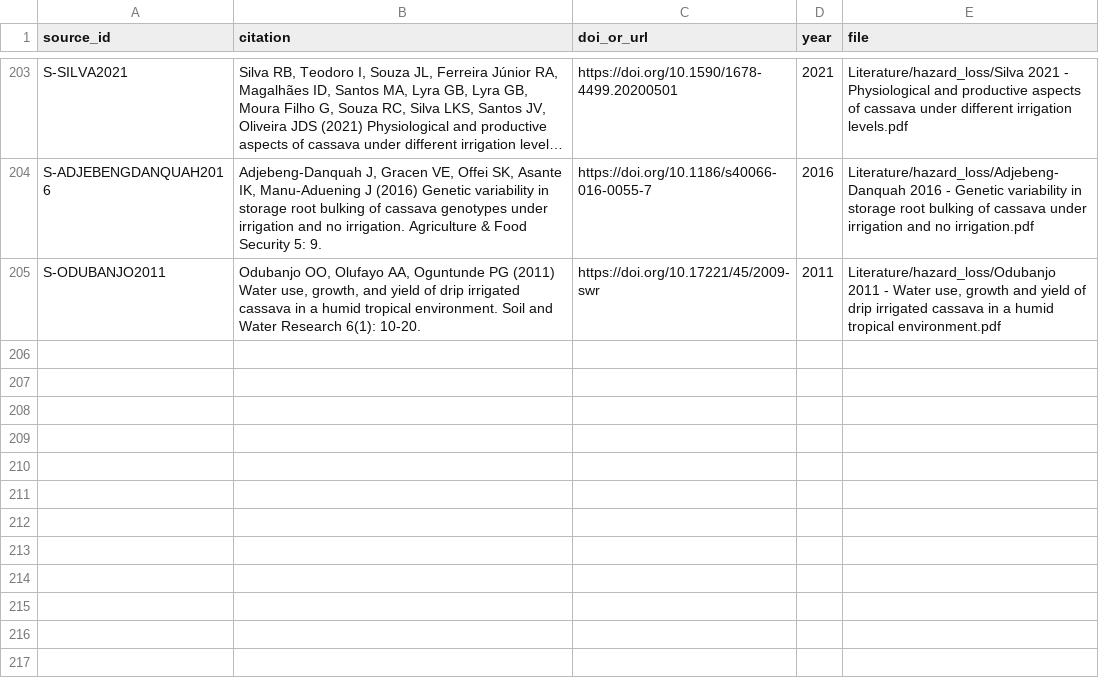
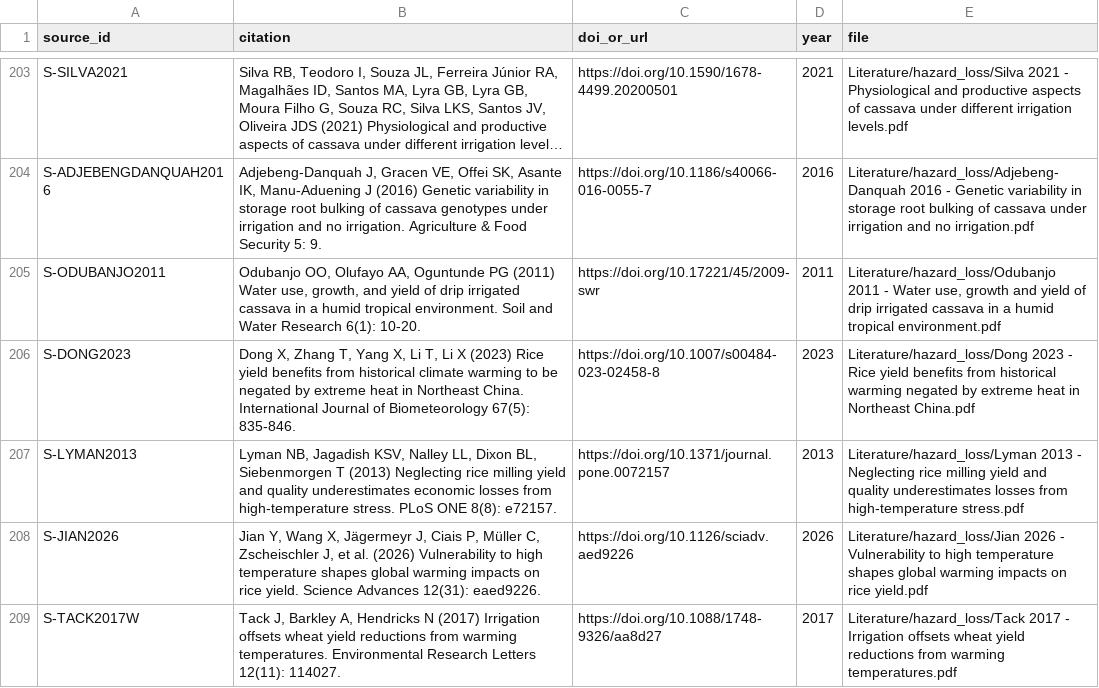
Before and after one commit to CC4A-SSA/evidence, a CSV file: data/sources.csv, drawn as a sheet; only a part is shown, gaps mark what is left out; long unchanged cells end in ….

```diff
--- a/data/sources.csv
+++ b/data/sources.csv
@@ -205 +205,5 @@ S-ADJEBENGDANQUAH2016,"Adjebeng-Danquah J, Gracen VE, Offei SK, Asante IK, Manu-
 S-ODUBANJO2011,"Odubanjo OO, Olufayo AA, Oguntunde PG (2011) Water use, growth, and yield of drip irrigated cassava in a humid tropical environment. Soil and Water Research 6(1): 10-20.",https://doi.org/10.17221/45/2009-swr,2011,"Literature/hazard_loss/Odubanjo 2011 - Water use, growth and yield of drip irrigated cassava in a humid tropical environment.pdf"
+S-DONG2023,"Dong X, Zhang T, Yang X, Li T, Li X (2023) Rice yield benefits from historical climate warming to be negated by extreme heat in Northeast China. International Journal of Biometeorology 67(5): 835-846.",https://doi.org/10.1007/s00484-023-02458-8,2023,Literature/hazard_loss/Dong 2023 - Rice yield benefits from historical warming negated by extreme heat in Northeast China.pdf
+S-LYMAN2013,"Lyman NB, Jagadish KSV, Nalley LL, Dixon BL, Siebenmorgen T (2013) Neglecting rice milling yield and quality underestimates economic losses from high-temperature stress. PLoS ONE 8(8): e72157.",https://doi.org/10.1371/journal.pone.0072157,2013,Literature/hazard_loss/Lyman 2013 - Neglecting rice milling yield and quality underestimates losses from high-temperature stress.pdf
+S-JIAN2026,"Jian Y, Wang X, Jägermeyr J, Ciais P, Müller C, Zscheischler J, et al. (2026) Vulnerability to high temperature shapes global warming impacts on rice yield. Science Advances 12(31): eaed9226.",https://doi.org/10.1126/sciadv.aed9226,2026,Literature/hazard_loss/Jian 2026 - Vulnerability to high temperature shapes global warming impacts on rice yield.pdf
+S-TACK2017W,"Tack J, Barkley A, Hendricks N (2017) Irrigation offsets wheat yield reductions from warming temperatures. Environmental Research Letters 12(11): 114027.",https://doi.org/10.1088/1748-9326/aa8d27,2017,Literature/hazard_loss/Tack 2017 - Irrigation offsets wheat yield reductions from warming temperatures.pdf
```
Also changed, not shown: data/evidence_register.csv, data/loss_functions.csv, 4 other files.
